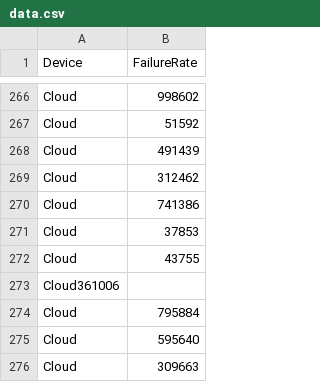
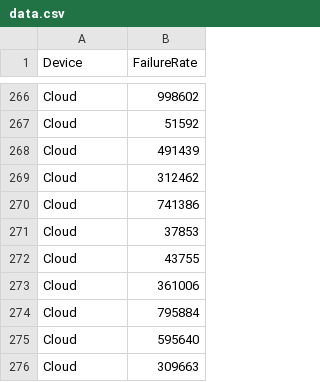
Before and after one commit to abirhazra/Basic_Python, a CSV file: data.csv, drawn as a sheet; only a part is shown, gaps mark what is left out; removed rows and columns are numbered as before the commit, all else as after; the diff names each change by its address in the sheet, - before the commit and + after, or states it on an @@ line.

Commit message:
Update data.csv

```diff
--- a/data.csv
+++ b/data.csv
-row 273: Cloud361006
+row 273: Cloud | 361006
```
